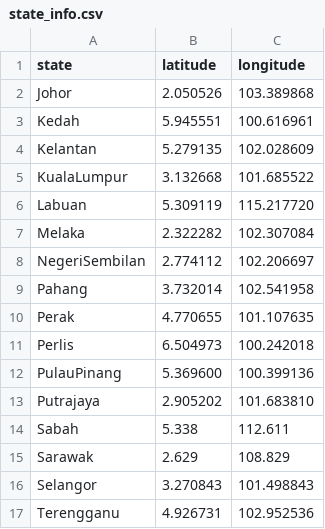
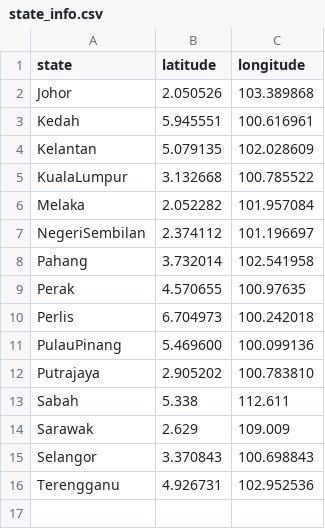
Before and after one commit to PeiwenChuah/FIT2179-A2-Code, a CSV file: data/state_info.csv, drawn as a sheet.

Commit message:
Chart07: Updated map with label of state

```diff
--- a/data/state_info.csv
+++ b/data/state_info.csv
@@ -3,15 +3,14 @@ Johor,2.050526,103.389868
 Kedah,5.945551,100.616961
-Kelantan,5.279135,102.028609
-KualaLumpur,3.132668,101.685522
-Labuan,5.309119,115.217720
-Melaka,2.322282,102.307084
-NegeriSembilan,2.774112,102.206697
+Kelantan,5.079135,102.028609
+KualaLumpur,3.132668,100.785522
+Melaka,2.052282,101.957084
+NegeriSembilan,2.374112,101.196697
 Pahang,3.732014,102.541958
-Perak,4.770655,101.107635
-Perlis,6.504973,100.242018
-PulauPinang,5.369600,100.399136
-Putrajaya,2.905202,101.683810
+Perak,4.570655,100.97635
+Perlis,6.704973,100.242018
+PulauPinang,5.469600,100.099136
+Putrajaya,2.905202,100.783810
 Sabah,5.338,112.611
-Sarawak,2.629,108.829
-Selangor,3.270843,101.498843
+Sarawak,2.629,109.009
+Selangor,3.370843,100.698843
 Terengganu,4.926731,102.952536
```
Also changed, not shown: data/doctor_map.csv, 2 other files.
